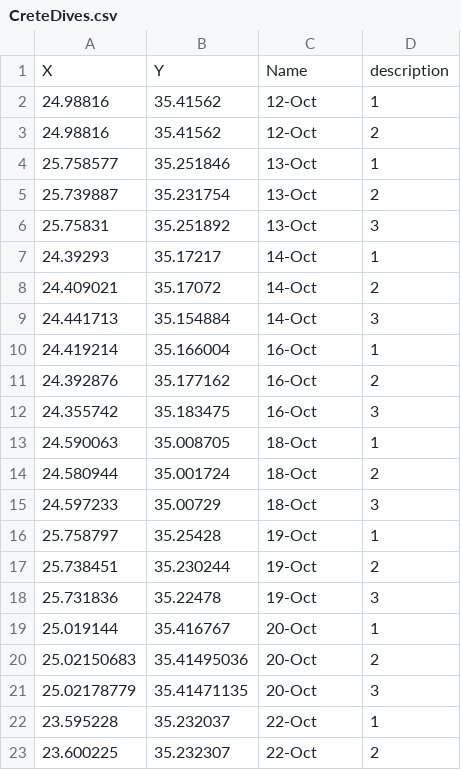
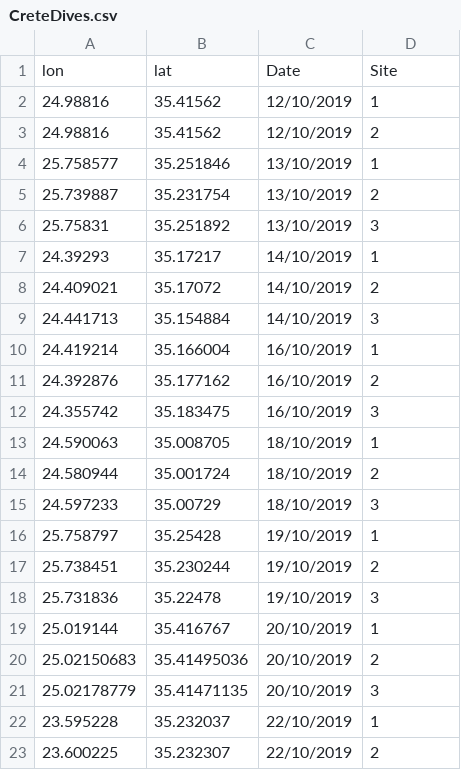
Before and after one commit to belmaker-lab/crete2019, a CSV file: CreteDives.csv, drawn as a sheet.

Commit message:
updated colnames

```diff
--- a/CreteDives.csv
+++ b/CreteDives.csv
@@ -1,23 +1,23 @@
-X,Y,Name,description
-24.98816,35.41562,12-Oct,1
-24.98816,35.41562,12-Oct,2
-25.758577,35.251846,13-Oct,1
-25.739887,35.231754,13-Oct,2
-25.75831,35.251892,13-Oct,3
-24.39293,35.17217,14-Oct,1
-24.409021,35.17072,14-Oct,2
-24.441713,35.154884,14-Oct,3
-24.419214,35.166004,16-Oct,1
-24.392876,35.177162,16-Oct,2
-24.355742,35.183475,16-Oct,3
-24.590063,35.008705,18-Oct,1
-24.580944,35.001724,18-Oct,2
-24.597233,35.00729,18-Oct,3
-25.758797,35.25428,19-Oct,1
-25.738451,35.230244,19-Oct,2
-25.731836,35.22478,19-Oct,3
-25.019144,35.416767,20-Oct,1
-25.02150683,35.41495036,20-Oct,2
-25.02178779,35.41471135,20-Oct,3
-23.595228,35.232037,22-Oct,1
-23.600225,35.232307,22-Oct,2
+lon,lat,Date,Site
+24.98816,35.41562,12/10/2019,1
+24.98816,35.41562,12/10/2019,2
+25.758577,35.251846,13/10/2019,1
+25.739887,35.231754,13/10/2019,2
+25.75831,35.251892,13/10/2019,3
+24.39293,35.17217,14/10/2019,1
+24.409021,35.17072,14/10/2019,2
+24.441713,35.154884,14/10/2019,3
+24.419214,35.166004,16/10/2019,1
+24.392876,35.177162,16/10/2019,2
+24.355742,35.183475,16/10/2019,3
+24.590063,35.008705,18/10/2019,1
+24.580944,35.001724,18/10/2019,2
+24.597233,35.00729,18/10/2019,3
+25.758797,35.25428,19/10/2019,1
+25.738451,35.230244,19/10/2019,2
+25.731836,35.22478,19/10/2019,3
+25.019144,35.416767,20/10/2019,1
+25.02150683,35.41495036,20/10/2019,2
+25.02178779,35.41471135,20/10/2019,3
+23.595228,35.232037,22/10/2019,1
+23.600225,35.232307,22/10/2019,2
```
